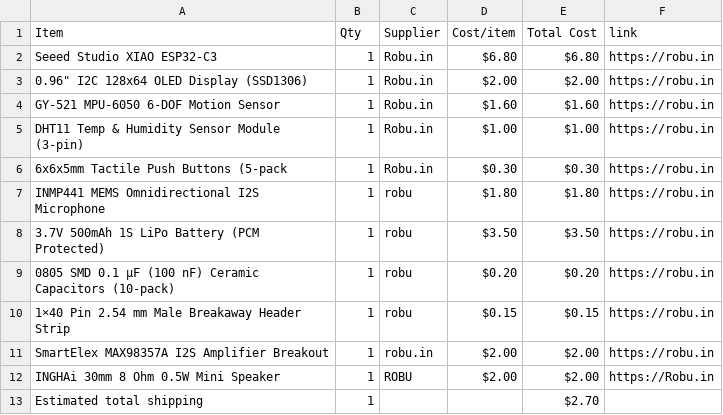
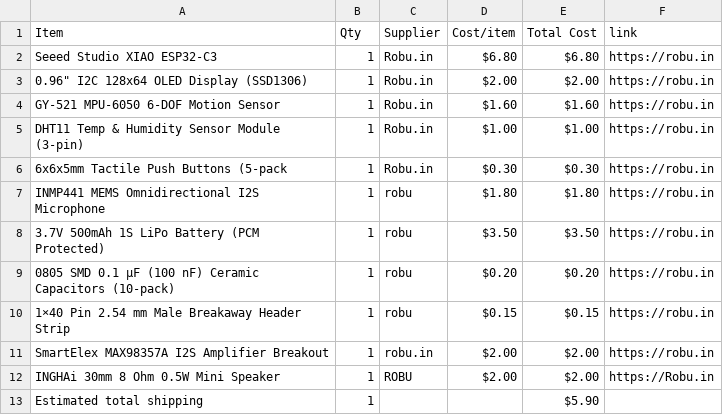
Before and after one commit to rafay-069/starbie-, a CSV file: BOM.csv, drawn as a sheet.

Commit message:
Sync Starbie from Half Life

```diff
--- a/BOM.csv
+++ b/BOM.csv
@@ -12,2 +12,2 @@ SmartElex MAX98357A I2S Amplifier Breakout,1,robu.in,$2.00,$2.00,https://robu.in
 INGHAi 30mm 8 Ohm 0.5W Mini Speaker,1,ROBU,$2.00,$2.00,https://Robu.in
-Estimated total shipping,1,,,$2.70,
+Estimated total shipping,1,,,$5.90,
```
